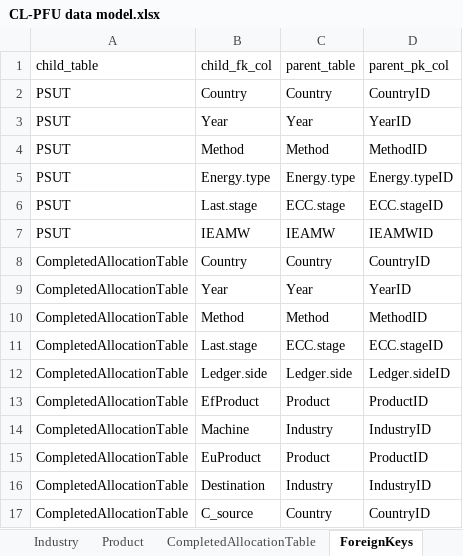
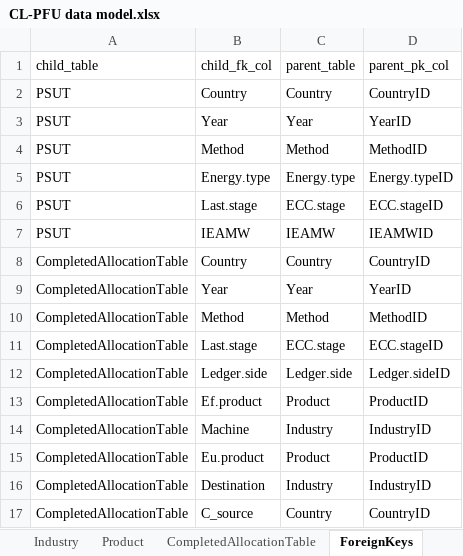
Before and after one commit to MatthewHeun/TestTargetsDB, an Excel workbook: design/CL-PFU data model.xlsx, sheet ForeignKeys, drawn as a sheet; values as stored, in another font and other column widths than the file's, no borders; the diff names each change by its address in the sheet, - before the commit and + after, or states it on an @@ line.

```diff
--- a/design/CL-PFU data model.xlsx (sheet ForeignKeys)
+++ b/design/CL-PFU data model.xlsx (sheet ForeignKeys)
-B13 (child_fk_col): EfProduct
+B13 (child_fk_col): Ef.product
-B15 (child_fk_col): EuProduct
+B15 (child_fk_col): Eu.product
```
Also changed, not shown: sheet CompletedAllocationTable.
